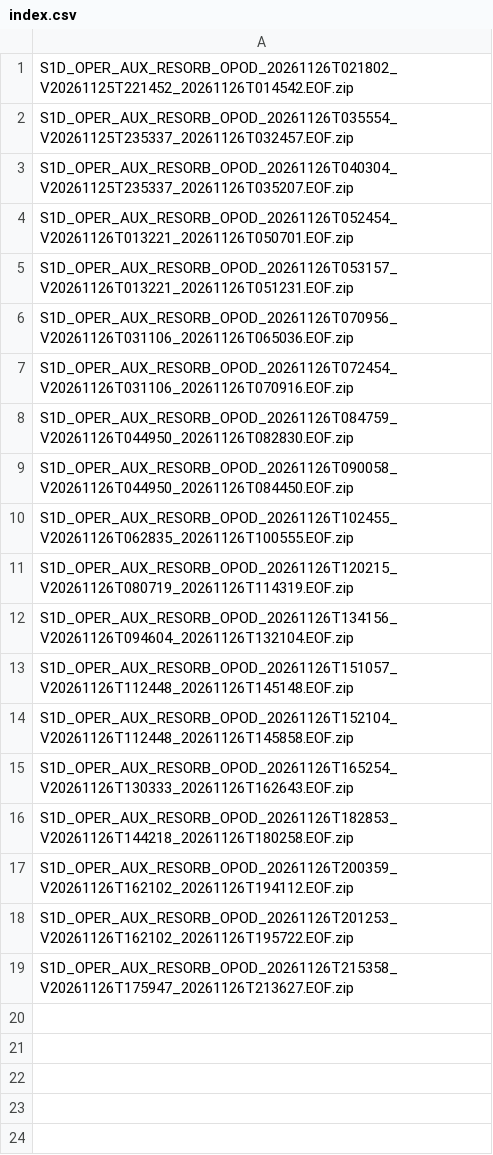
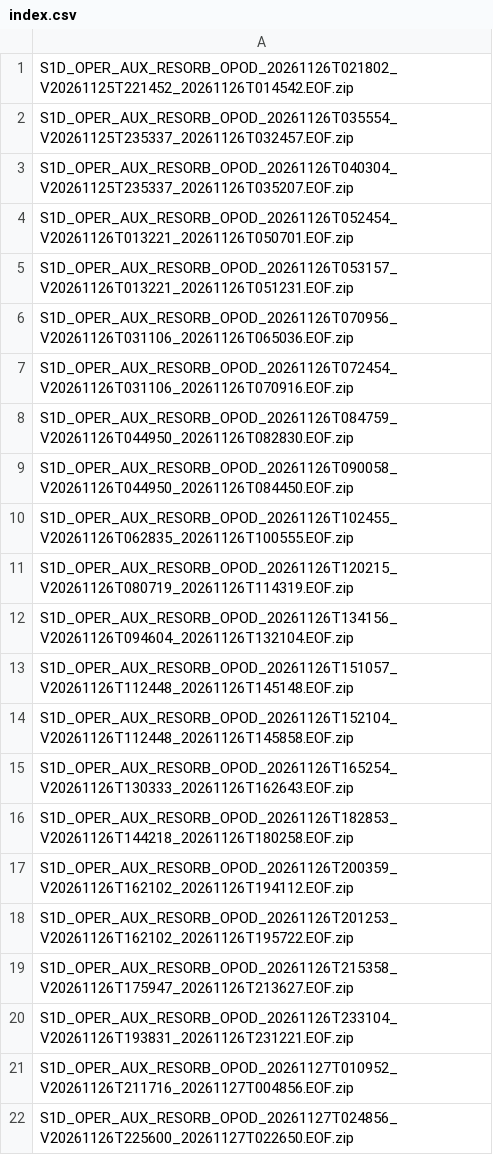
Before and after one commit to InSARdev/S1orbits, a CSV file: S1D/2026/11/26/index.csv, drawn as a sheet.

```diff
--- a/S1D/2026/11/26/index.csv
+++ b/S1D/2026/11/26/index.csv
@@ -19 +19,4 @@ S1D_OPER_AUX_RESORB_OPOD_20261126T201253_V20261126T162102_20261126T195722.EOF.zi
 S1D_OPER_AUX_RESORB_OPOD_20261126T215358_V20261126T175947_20261126T213627.EOF.zip
+S1D_OPER_AUX_RESORB_OPOD_20261126T233104_V20261126T193831_20261126T231221.EOF.zip
+S1D_OPER_AUX_RESORB_OPOD_20261127T010952_V20261126T211716_20261127T004856.EOF.zip
+S1D_OPER_AUX_RESORB_OPOD_20261127T024856_V20261126T225600_20261127T022650.EOF.zip
```
Also changed, not shown: S1C/2026/11/26/index.csv, 16 other files.
